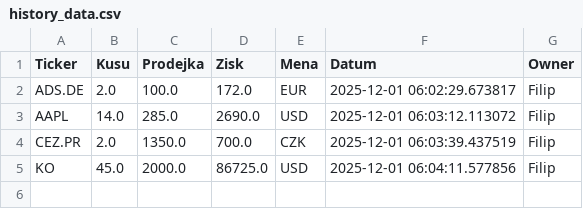
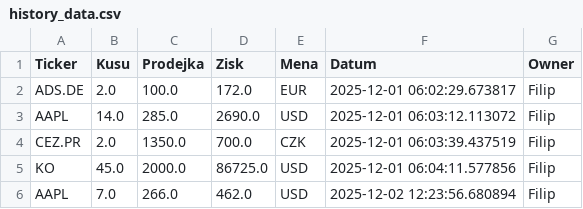
Before and after one commit to Poutniiik/Moje-Investice, a CSV file: history_data.csv, drawn as a sheet.

Commit message:
Update Filip

```diff
--- a/history_data.csv
+++ b/history_data.csv
@@ -5 +5,2 @@ CEZ.PR,2.0,1350.0,700.0,CZK,2025-12-01 06:03:39.437519,Filip
 KO,45.0,2000.0,86725.0,USD,2025-12-01 06:04:11.577856,Filip
+AAPL,7.0,266.0,462.0,USD,2025-12-02 12:23:56.680894,Filip
```
